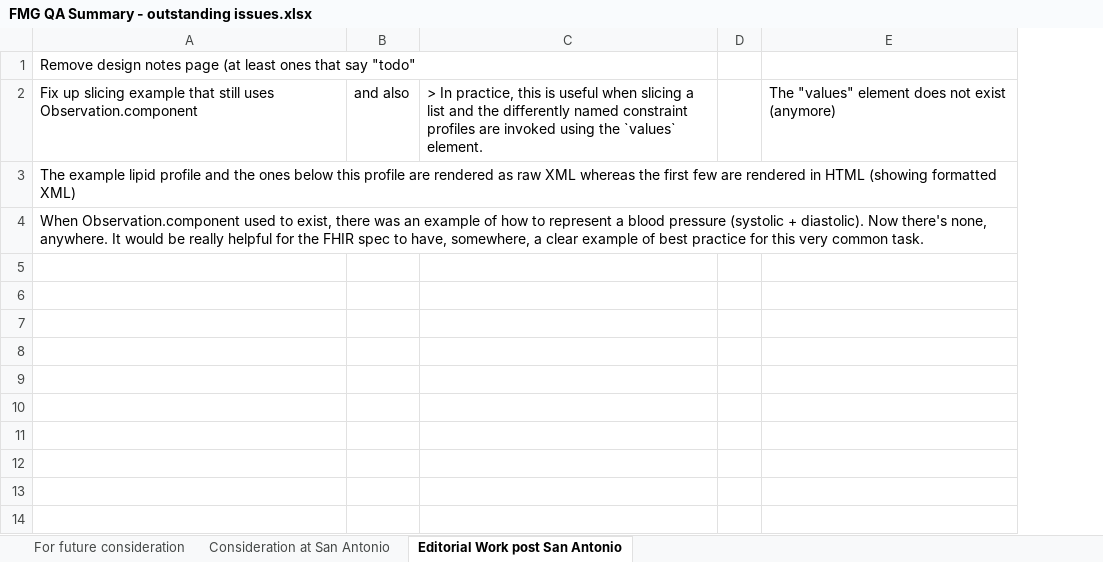
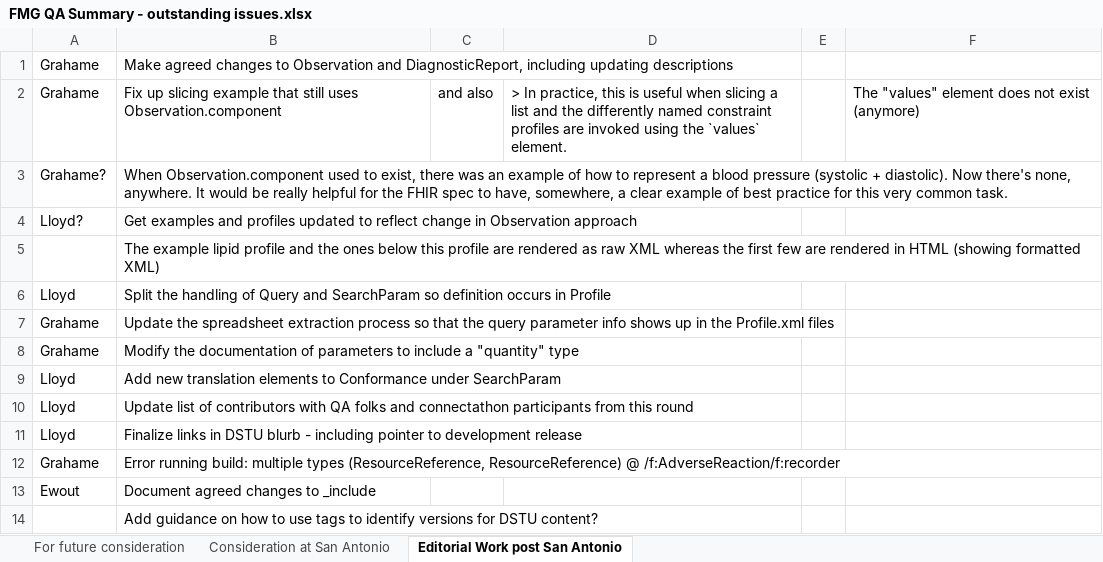
Before and after one commit to kevinpeterson/fhir, an Excel workbook: ballots/2013-09 DSTU/QA/FMG QA Summary - outstanding issues.xlsx, sheet Editorial Work post San Antonio, drawn as a sheet; values as stored, in another font and other column widths than the file's, no borders; addresses are those after the commit; the diff names each change by its address in the sheet, - before the commit and + after, or states it on an @@ line.

Commit message:
git-svn-id: http://gforge.hl7.org/svn/fhir/trunk@2233 2f0db536-2c49-4257-a3fa-e771ed206c19

```diff
--- a/ballots/2013-09 DSTU/QA/FMG QA Summary - outstanding issues.xlsx (sheet Editorial Work post San Antonio)
+++ b/ballots/2013-09 DSTU/QA/FMG QA Summary - outstanding issues.xlsx (sheet Editorial Work post San Antonio)
+column A, rows 1-2: Grahame | Grahame; row 6: Lloyd
-B1: Remove design notes page (at least ones that say "todo"
+B1: Make agreed changes to Observation and DiagnosticReport, including updating descriptions
+row 3: Grahame? | When Observation.component used to exist, there was an example of how to represent a blood pressure (systolic + diastolic). Now there's none, anywhere. It would be really helpful for the FHIR spec to have, somewhere, a clear example of best practice for this very common task.
+row 4: Lloyd? | Get examples and profiles updated to reflect change in Observation approach
-B6: When Observation.component used to exist, there was an example of how to represent a blood pressure (systolic + diastolic). Now there's none, anywhere. It would be really helpful for the FHIR spec to have, somewhere, a clear example of best practice for this very common task.
+B6: Split the handling of Query and SearchParam so definition occurs in Profile
+row 7: Grahame | Update the spreadsheet extraction process so that the query parameter info shows up in the Profile.xml files
+row 8: Grahame | Modify the documentation of parameters to include a "quantity" type
+row 9: Lloyd | Add new translation elements to Conformance under SearchParam
+row 10: Lloyd | Update list of contributors with QA folks and connectathon participants from this round
+row 11: Lloyd | Finalize links in DSTU blurb - including pointer to development release
+row 12: Grahame | Error running build: multiple types (ResourceReference, ResourceReference) @ /f:AdverseReaction/f:recorder
+row 13: Ewout | Document agreed changes to _include
+row 14:  | Add guidance on how to use tags to identify versions for DSTU content?
```
